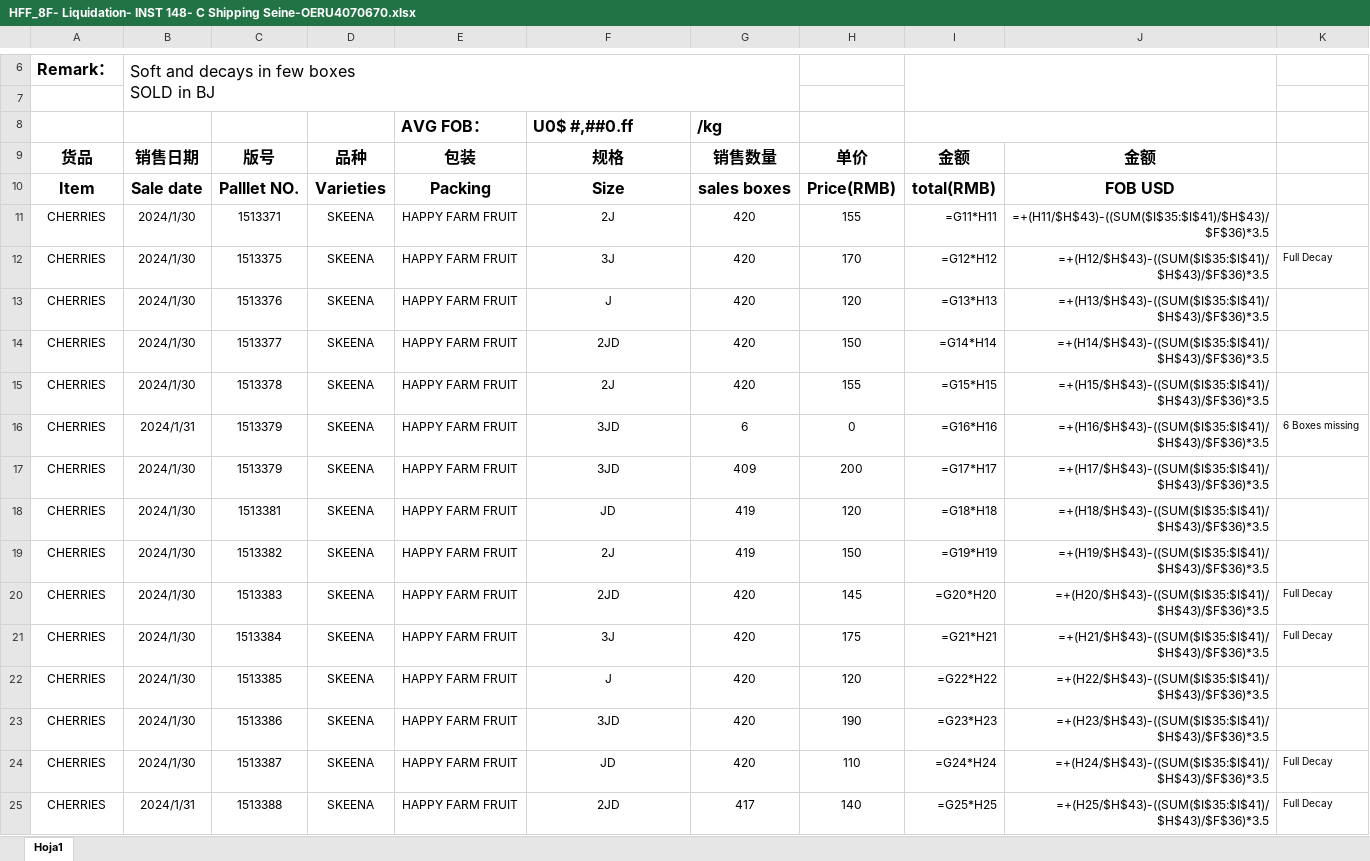
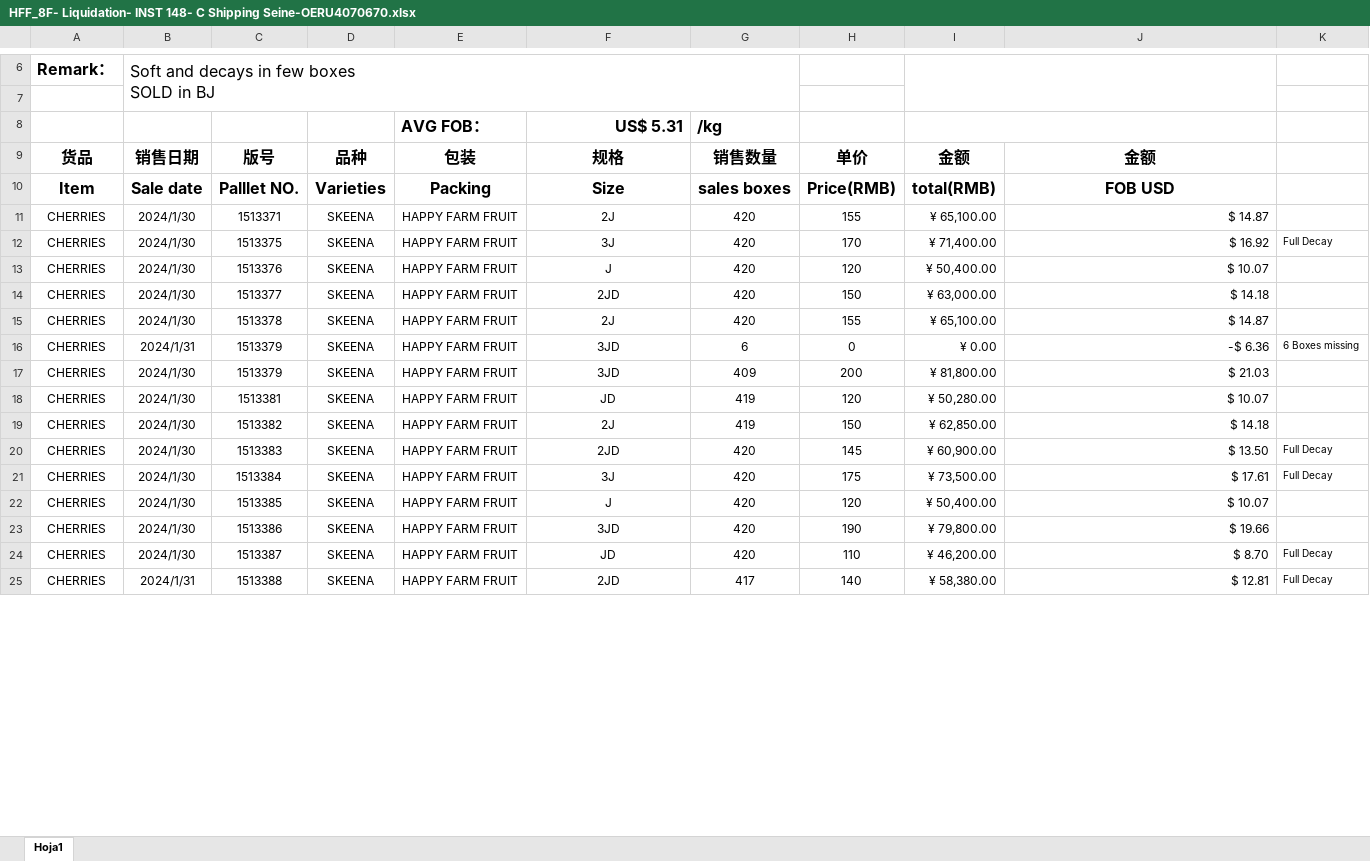
Before and after one commit to Sebastijo/OCHO_FUEGOS, an Excel workbook: data/input/Liquidaciones (not in use)/HFF_8F- Liquidation- INST 148- C Shipping Seine-OERU4070670.xlsx, sheet Hoja1, drawn as a sheet; only a part is shown, gaps mark what is left out; values as stored, in another font and other column widths than the file's, no borders; formulas without a stored value are shown as written; charts and pictures not drawn; the diff covers the shown part only; the diff names each change by its address in the sheet, - before the commit and + after, or states it on an @@ line.

Commit message:
Los valores de Weight se calculan con la esperanza
Ahora los valores faltantes de la columna Weights de las liquidaciones son remplazados por la esperanza calculada mediante los valores presentes.

```diff
--- a/data/input/Liquidaciones (not in use)/HFF_8F- Liquidation- INST 148- C Shipping Seine-OERU4070670.xlsx (sheet Hoja1)
+++ b/data/input/Liquidaciones (not in use)/HFF_8F- Liquidation- INST 148- C Shipping Seine-OERU4070670.xlsx (sheet Hoja1)
-F8: U0$ #,##0.ff
+F8: US$ 5.31
-F8 alignment: left
+F8 alignment: right
-I11: =G11*H11
+I11: ¥ 65,100.00
-J11: =+(H11/$H$43)-((SUM($I$35:$I$41)/$H$43)/$F$36)*3.5
+J11: $ 14.87
-I12: =G12*H12
+I12: ¥ 71,400.00
-J12: =+(H12/$H$43)-((SUM($I$35:$I$41)/$H$43)/$F$36)*3.5
+J12: $ 16.92
-I13: =G13*H13
+I13: ¥ 50,400.00
-J13: =+(H13/$H$43)-((SUM($I$35:$I$41)/$H$43)/$F$36)*3.5
+J13: $ 10.07
-I14: =G14*H14
+I14: ¥ 63,000.00
-J14: =+(H14/$H$43)-((SUM($I$35:$I$41)/$H$43)/$F$36)*3.5
+J14: $ 14.18
-I15: =G15*H15
+I15: ¥ 65,100.00
-J15: =+(H15/$H$43)-((SUM($I$35:$I$41)/$H$43)/$F$36)*3.5
+J15: $ 14.87
-I16: =G16*H16
+I16: ¥ 0.00
-J16: =+(H16/$H$43)-((SUM($I$35:$I$41)/$H$43)/$F$36)*3.5
+J16: -$ 6.36
-I17: =G17*H17
+I17: ¥ 81,800.00
-J17: =+(H17/$H$43)-((SUM($I$35:$I$41)/$H$43)/$F$36)*3.5
+J17: $ 21.03
-I18: =G18*H18
+I18: ¥ 50,280.00
-J18: =+(H18/$H$43)-((SUM($I$35:$I$41)/$H$43)/$F$36)*3.5
+J18: $ 10.07
-I19: =G19*H19
+I19: ¥ 62,850.00
-J19: =+(H19/$H$43)-((SUM($I$35:$I$41)/$H$43)/$F$36)*3.5
+J19: $ 14.18
-I20: =G20*H20
+I20: ¥ 60,900.00
-J20: =+(H20/$H$43)-((SUM($I$35:$I$41)/$H$43)/$F$36)*3.5
+J20: $ 13.50
-I21: =G21*H21
+I21: ¥ 73,500.00
-J21: =+(H21/$H$43)-((SUM($I$35:$I$41)/$H$43)/$F$36)*3.5
+J21: $ 17.61
-I22: =G22*H22
+I22: ¥ 50,400.00
-J22: =+(H22/$H$43)-((SUM($I$35:$I$41)/$H$43)/$F$36)*3.5
+J22: $ 10.07
-I23: =G23*H23
+I23: ¥ 79,800.00
-J23: =+(H23/$H$43)-((SUM($I$35:$I$41)/$H$43)/$F$36)*3.5
+J23: $ 19.66
-I24: =G24*H24
+I24: ¥ 46,200.00
-J24: =+(H24/$H$43)-((SUM($I$35:$I$41)/$H$43)/$F$36)*3.5
+J24: $ 8.70
-I25: =G25*H25
+I25: ¥ 58,380.00
-J25: =+(H25/$H$43)-((SUM($I$35:$I$41)/$H$43)/$F$36)*3.5
+J25: $ 12.81
```
Also changed, not shown: 7 added rows, 7 removed rows and 19 edited cells elsewhere in this sheet, charts or pictures, data/output/program_output/control.xlsx, data/output/program_output/liquidaciones_no_pareadas.xlsx, 8 other files.
